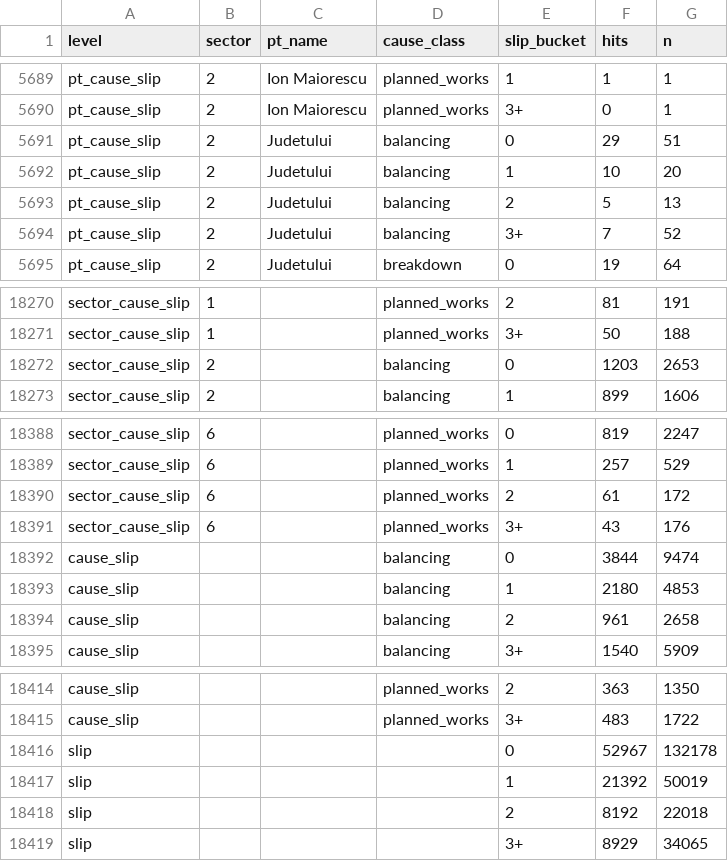
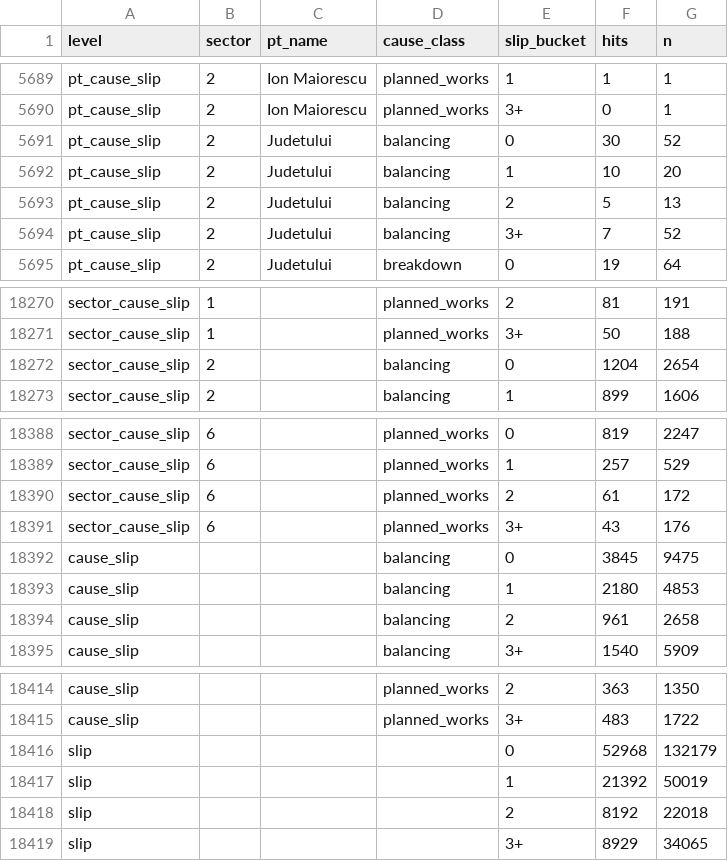
Before and after one commit to FlorinPopaCodes/termoficare-data, a CSV file: data/derived/on_time_rates.csv, drawn as a sheet; only a part is shown, gaps mark what is left out.

```diff
--- a/data/derived/on_time_rates.csv
+++ b/data/derived/on_time_rates.csv
@@ -5690,3 +5690,3 @@ pt_cause_slip,2,Ion Maiorescu,planned_works,1,1,1
 pt_cause_slip,2,Ion Maiorescu,planned_works,3+,0,1
-pt_cause_slip,2,Judetului,balancing,0,29,51
+pt_cause_slip,2,Judetului,balancing,0,30,52
 pt_cause_slip,2,Judetului,balancing,1,10,20
@@ -18271,3 +18271,3 @@ sector_cause_slip,1,,planned_works,2,81,191
 sector_cause_slip,1,,planned_works,3+,50,188
-sector_cause_slip,2,,balancing,0,1203,2653
+sector_cause_slip,2,,balancing,0,1204,2654
 sector_cause_slip,2,,balancing,1,899,1606
@@ -18391,3 +18391,3 @@ sector_cause_slip,6,,planned_works,2,61,172
 sector_cause_slip,6,,planned_works,3+,43,176
-cause_slip,,,balancing,0,3844,9474
+cause_slip,,,balancing,0,3845,9475
 cause_slip,,,balancing,1,2180,4853
@@ -18415,3 +18415,3 @@ cause_slip,,,planned_works,2,363,1350
 cause_slip,,,planned_works,3+,483,1722
-slip,,,,0,52967,132178
+slip,,,,0,52968,132179
 slip,,,,1,21392,50019
```
Also changed, not shown: data/derived/active_episodes.csv, 13 other files.
